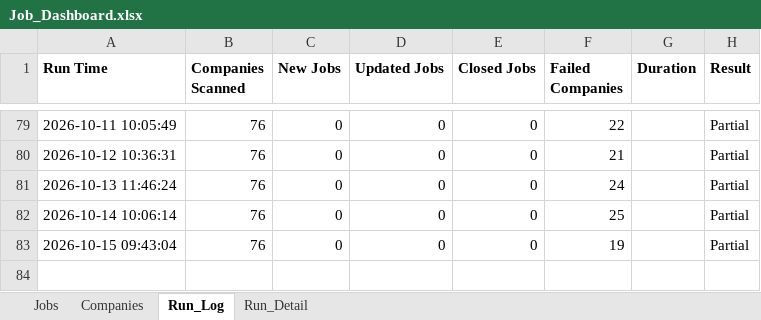
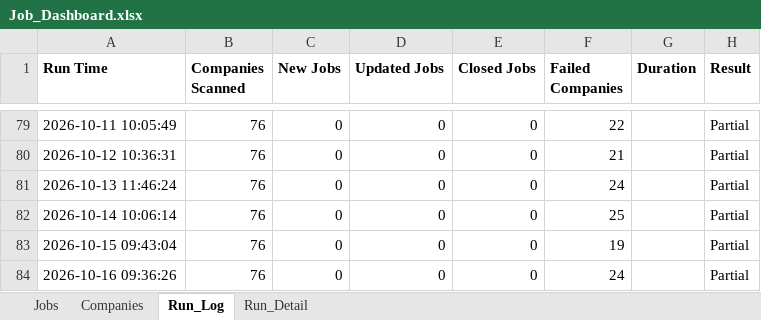
Before and after one commit to sabrinahan93-byte/PCIP, an Excel workbook: output/Job_Dashboard.xlsx, sheet Run_Log, drawn as a sheet; only a part is shown, gaps mark what is left out; values as stored, in another font and other column widths than the file's, no borders; the diff names each change by its address in the sheet, - before the commit and + after, or states it on an @@ line.

```diff
--- a/output/Job_Dashboard.xlsx (sheet Run_Log)
+++ b/output/Job_Dashboard.xlsx (sheet Run_Log)
+row 84: 2026-10-16 09:36:26 | 76 | 0 | 0 | 0 | 24 |  | Partial
```
Also changed, not shown: sheet Run_Detail, sheet Jobs, 1 other file.
